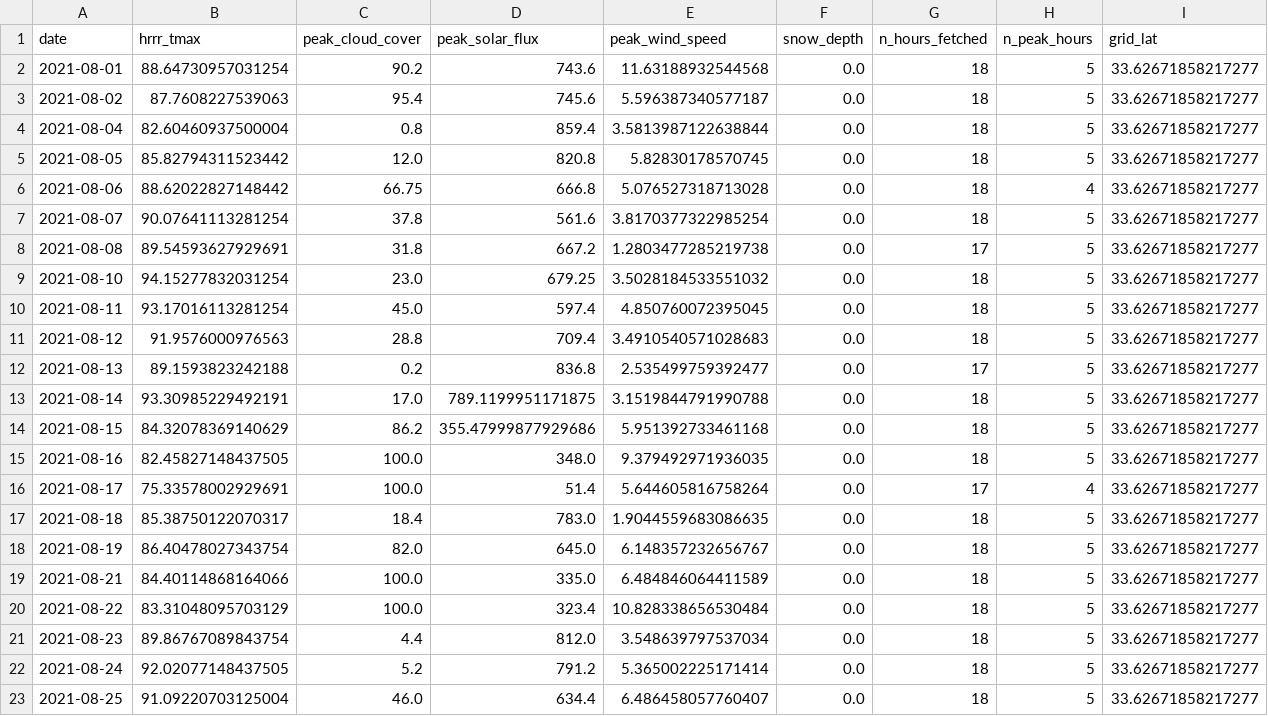
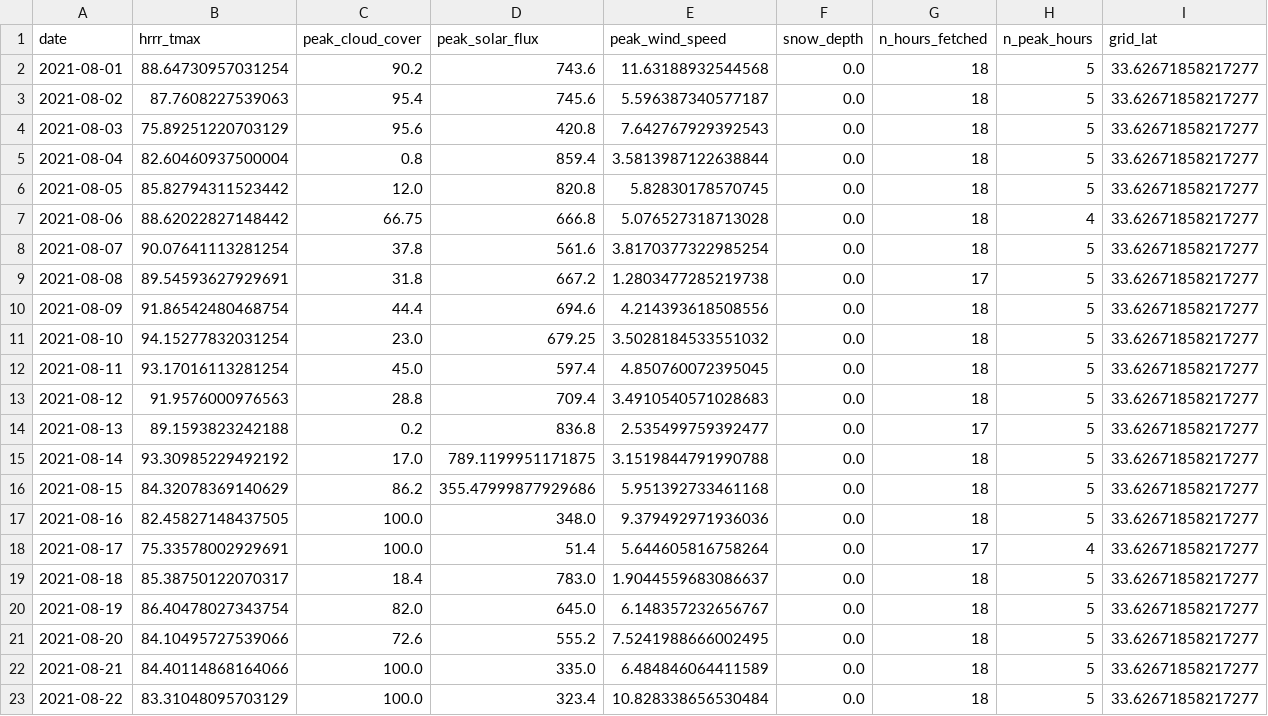
Before and after one commit to OscarOvanger/postproc_utils, a CSV file: data/hrrr_v2/atlanta/hrrr_atlanta_202108.csv, drawn as a sheet; only a part is shown; the shorter side is filled out with more unchanged rows; addresses are those after the commit; rows hold the shown columns only; the diff names each change by its address in the sheet, - before the commit and + after, or states it on an @@ line.

```diff
--- a/data/hrrr_v2/atlanta/hrrr_atlanta_202108.csv
+++ b/data/hrrr_v2/atlanta/hrrr_atlanta_202108.csv
+row 4: 2021-08-03 | 75.89251220703129 | 95.6 | 420.8 | 7.642767929392543 | 0.0 | 18 | 5 | 33.62671858217277
+row 10: 2021-08-09 | 91.86542480468754 | 44.4 | 694.6 | 4.214393618508556 | 0.0 | 18 | 5 | 33.62671858217277
-B15 (hrrr_tmax): 93.30985229492191
+B15 (hrrr_tmax): 93.30985229492192
-E17 (peak_wind_speed): 9.379492971936035
+E17 (peak_wind_speed): 9.379492971936036
-E19 (peak_wind_speed): 1.9044559683086635
+E19 (peak_wind_speed): 1.9044559683086637
+row 21: 2021-08-20 | 84.10495727539066 | 72.6 | 555.2 | 7.5241988666002495 | 0.0 | 18 | 5 | 33.62671858217277
```
Also changed, not shown: data/hrrr_v2/dallas/hrrr_dallas_202607.csv, data/hrrr_v2/houston/hrrr_houston_202607.csv, 36 other files.
